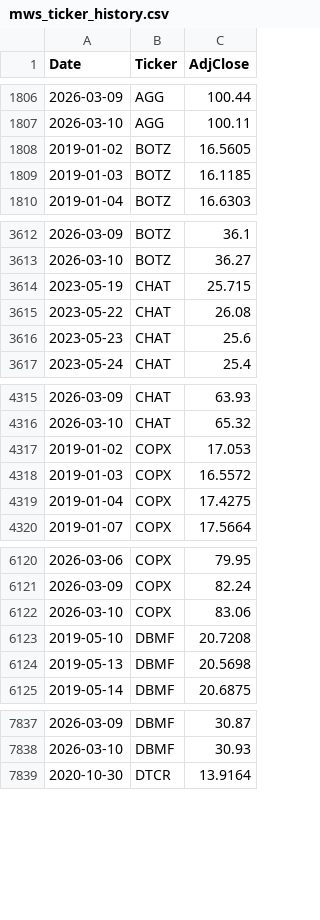
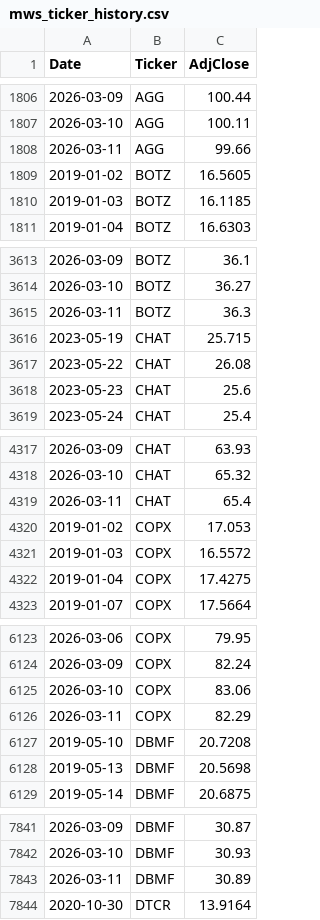
Before and after one commit to ziggermeister/project-mws-public, a CSV file: mws_ticker_history.csv, drawn as a sheet; only a part is shown, gaps mark what is left out; the diff covers the shown part only; the diff names each change by its address in the sheet, - before the commit and + after, or states it on an @@ line.

```diff
--- a/mws_ticker_history.csv
+++ b/mws_ticker_history.csv
+row 1808: 2026-03-11 | AGG | 99.66
+row 3615: 2026-03-11 | BOTZ | 36.3
+row 4319: 2026-03-11 | CHAT | 65.4
+row 6126: 2026-03-11 | COPX | 82.29
+row 7843: 2026-03-11 | DBMF | 30.89
```
Also changed, not shown: 22 added rows and 1 removed row elsewhere in this file.
